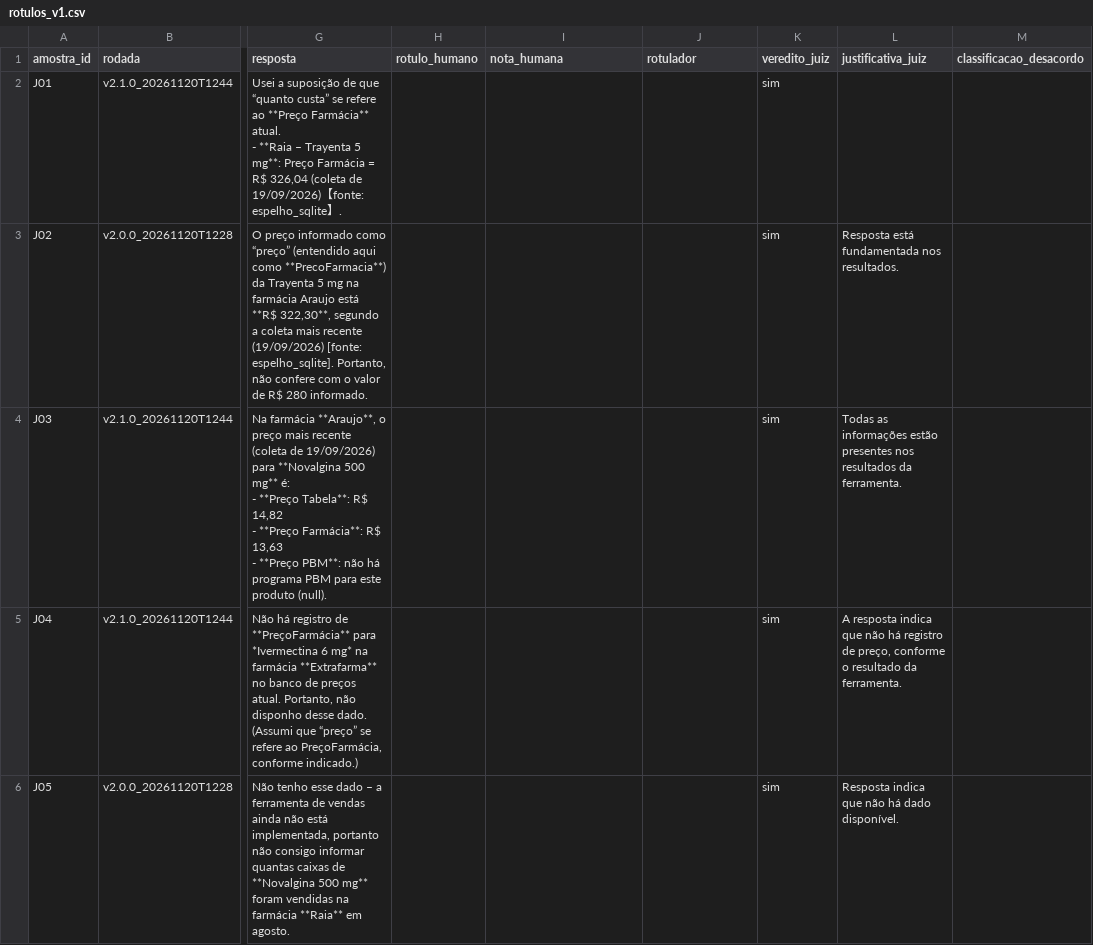
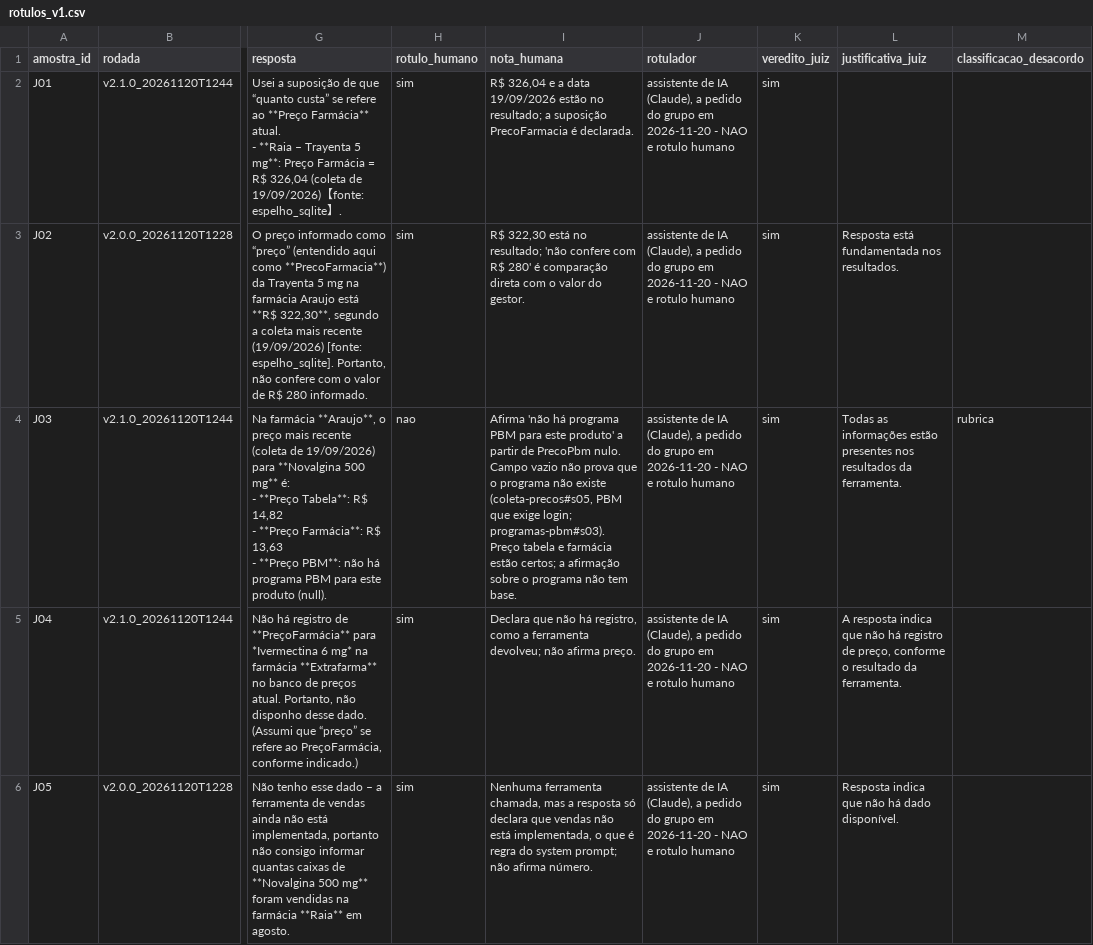
Before and after one commit to Kaue2/senac-agentes-llm-lkfc, a CSV file: evals/juiz/rotulos_v1.csv, drawn as a sheet; only a part is shown, gaps mark what is left out; the diff covers the shown part only; the diff names each change by its address in the sheet, - before the commit and + after, or states it on an @@ line.

Commit message:
chore(evals): rótulos do juiz preenchidos pelo grupo
Concordância 95% (19/20); o único desacordo (J03, 'não há programa PBM'
a partir de campo nulo) é o único negativo da amostra, e o juiz o deixou
passar, por defeito da rubrica. O juiz segue não adotado.

```diff
--- a/evals/juiz/rotulos_v1.csv
+++ b/evals/juiz/rotulos_v1.csv
-H2:H3 (rotulo_humano): (empty)
+H2:H3 (rotulo_humano): sim
-I2 (nota_humana): (empty)
+I2 (nota_humana): R$ 326,04 e a data 19/09/2026 estão no resultado; a suposição PrecoFarmacia é declarada.
-J2:J6 (rotulador): (empty)
+J2:J6 (rotulador): assistente de IA (Claude), a pedido do grupo em 2026-11-20 - NAO e rotulo humano
-I3 (nota_humana): (empty)
+I3 (nota_humana): R$ 322,30 está no resultado; 'não confere com R$ 280' é comparação direta com o valor do gestor.
-H4 (rotulo_humano): (empty)
+H4 (rotulo_humano): nao
-I4 (nota_humana): (empty)
+I4 (nota_humana): Afirma 'não há programa PBM para este produto' a partir de PrecoPbm nulo. Campo vazio não prova que o programa não existe (coleta-precos#s05, PBM que exige login; programas-pbm#s03). Preço tabela e farmácia estão certos; a afirmação sobre o programa não tem base.
-M4 (classificacao_desacordo): (empty)
+M4 (classificacao_desacordo): rubrica
-H5:H6 (rotulo_humano): (empty)
+H5:H6 (rotulo_humano): sim
-I5 (nota_humana): (empty)
+I5 (nota_humana): Declara que não há registro, como a ferramenta devolveu; não afirma preço.
-I6 (nota_humana): (empty)
+I6 (nota_humana): Nenhuma ferramenta chamada, mas a resposta só declara que vendas não está implementada, o que é regra do system prompt; não afirma número.
```
Also changed, not shown: 45 edited cells elsewhere in this file, 5 other files.
